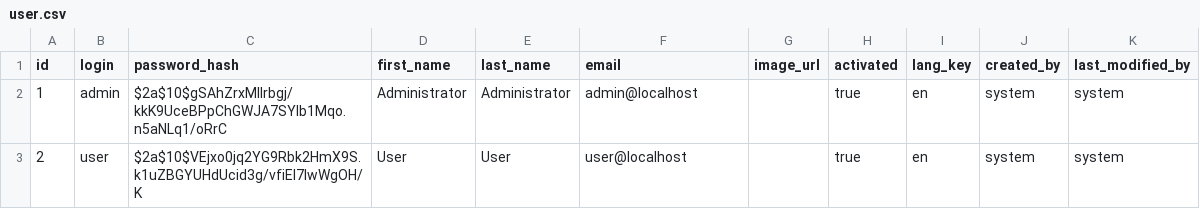
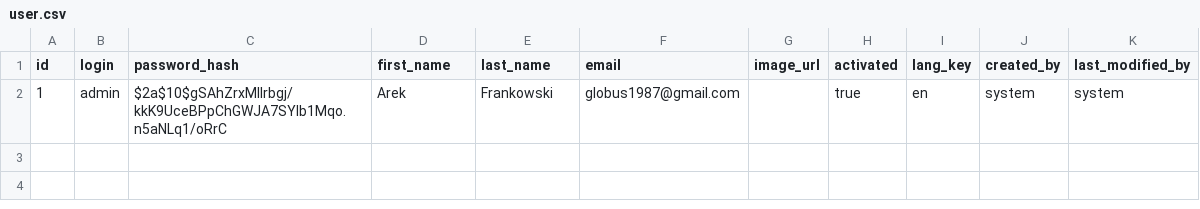
Before and after one commit to globus1987/legicrawler, a CSV file: src/main/resources/config/liquibase/data/user.csv, drawn as a sheet.

```diff
--- a/src/main/resources/config/liquibase/data/user.csv
+++ b/src/main/resources/config/liquibase/data/user.csv
@@ -1,3 +1,2 @@
 id;login;password_hash;first_name;last_name;email;image_url;activated;lang_key;created_by;last_modified_by
-1;admin;$2a$10$gSAhZrxMllrbgj/kkK9UceBPpChGWJA7SYIb1Mqo.n5aNLq1/oRrC;Administrator;Administrator;admin@localhost;;true;en;system;system
-2;user;$2a$10$VEjxo0jq2YG9Rbk2HmX9S.k1uZBGYUHdUcid3g/vfiEl7lwWgOH/K;User;User;user@localhost;;true;en;system;system
+1;admin;$2a$10$gSAhZrxMllrbgj/kkK9UceBPpChGWJA7SYIb1Mqo.n5aNLq1/oRrC;Arek;Frankowski;globus1987@gmail.com;;true;en;system;system
```
Also changed, not shown: 20 other files.
